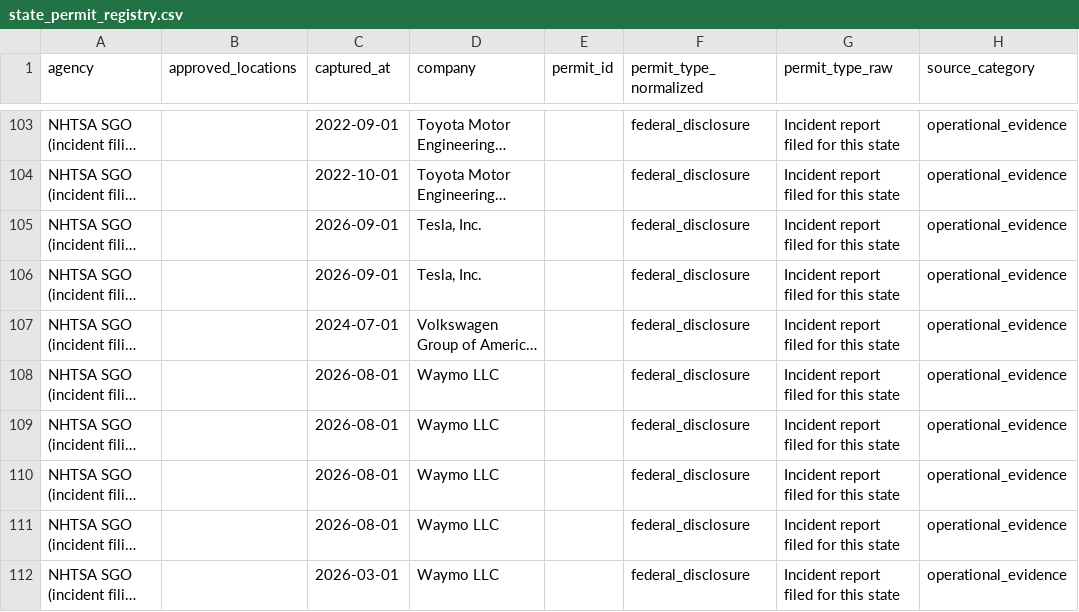
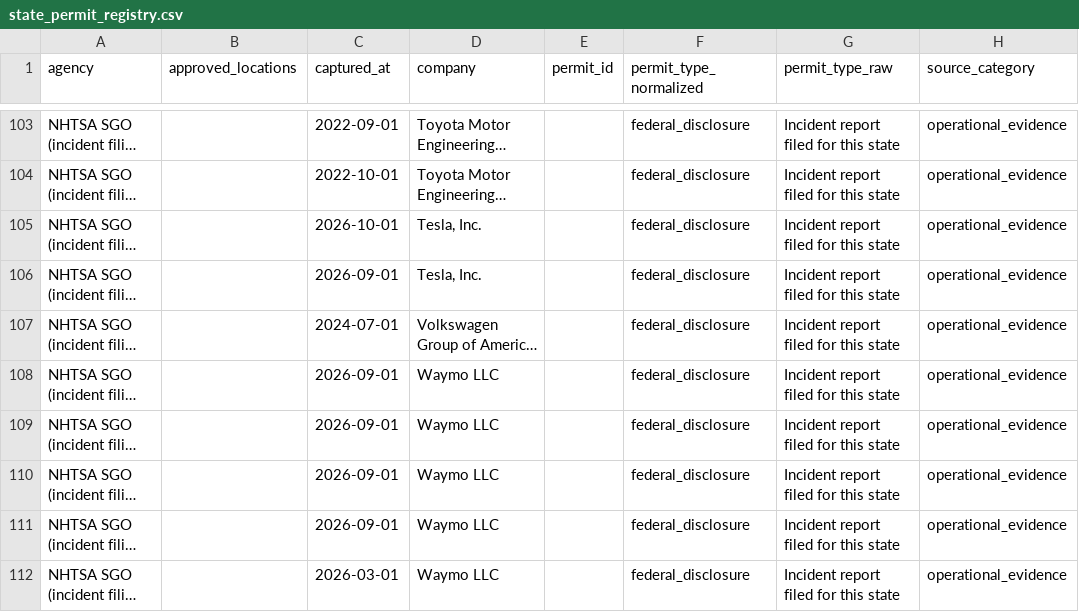
Before and after one commit to av-observatory/av-observatory-web, a CSV file: public/data/state_permit_registry.csv, drawn as a sheet; only a part is shown, gaps mark what is left out; long unchanged cells end in …; the diff covers the shown part only; the diff names each change by its address in the sheet, - before the commit and + after, or states it on an @@ line.

```diff
--- a/public/data/state_permit_registry.csv
+++ b/public/data/state_permit_registry.csv
-C105 (captured_at): 2026-09-01
+C105 (captured_at): 2026-10-01
-C108:C111 (captured_at): 2026-08-01
+C108:C111 (captured_at): 2026-09-01
```
Also changed, not shown: 2 added rows and 11 edited cells elsewhere in this file, public/data/policy_tracker_city_events.csv, public/data/policy_tracker_federal.csv, 9 other files.
